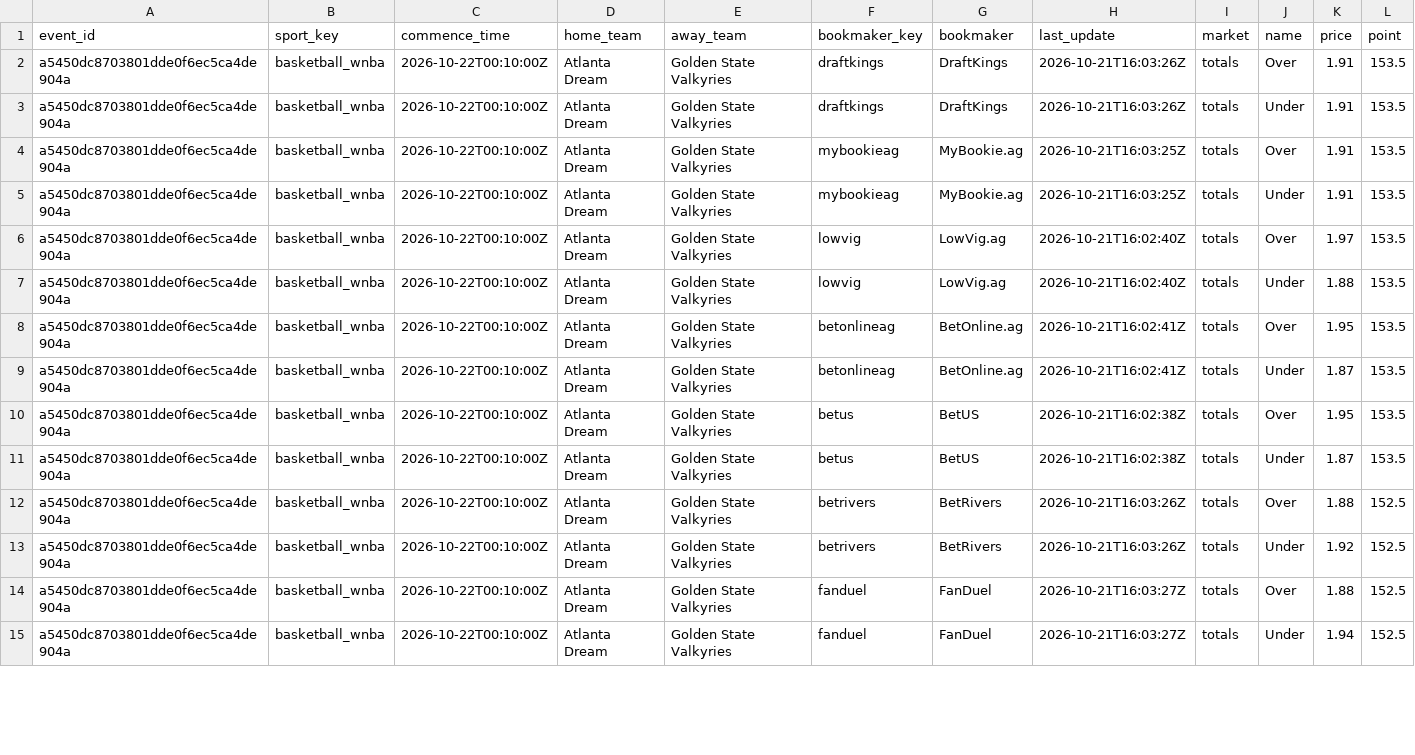
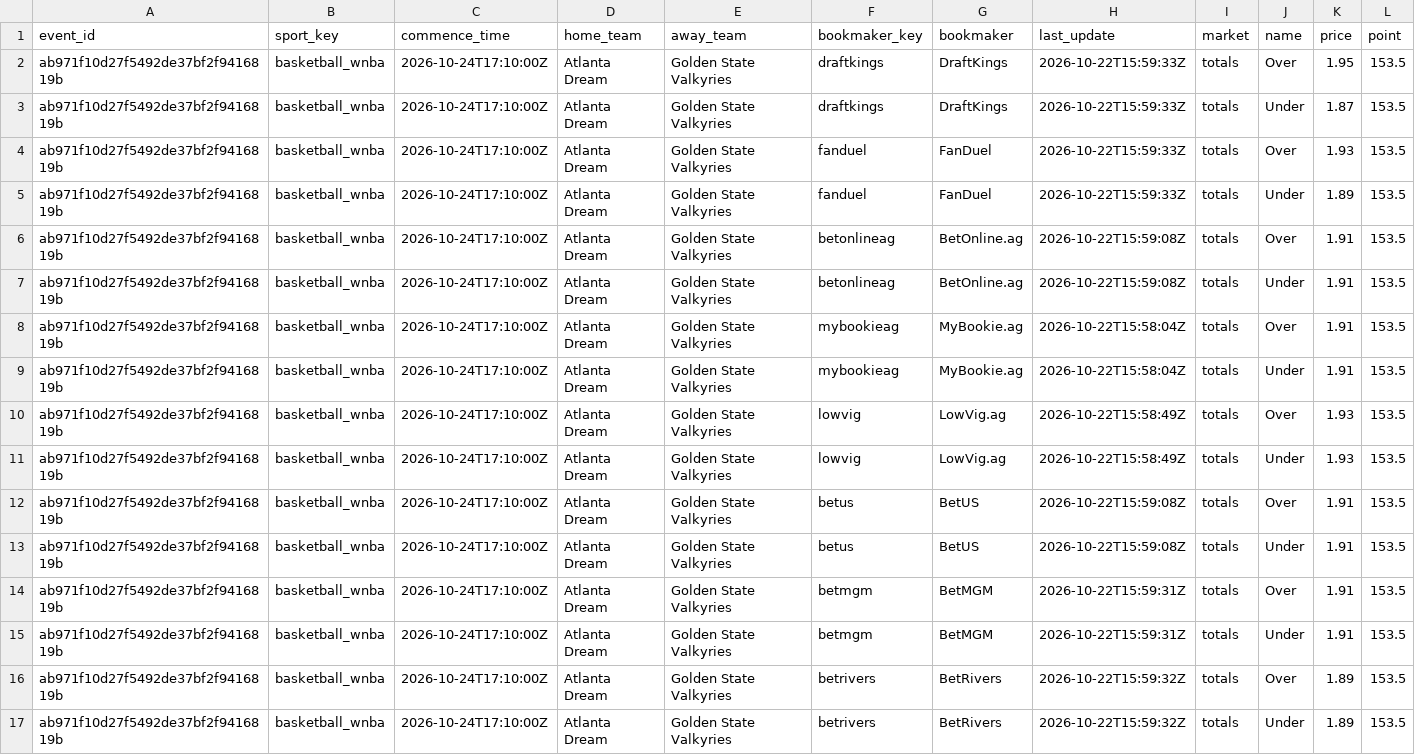
Before and after one commit to damoutinho11-art/wnba-edge-lab, a CSV file: wnba_outputs/odds_totals_latest_v21.csv, drawn as a sheet; only a part is shown; the diff covers the shown part only.

```diff
--- a/wnba_outputs/odds_totals_latest_v21.csv
+++ b/wnba_outputs/odds_totals_latest_v21.csv
@@ -1,15 +1,17 @@
 event_id,sport_key,commence_time,home_team,away_team,bookmaker_key,bookmaker,last_update,market,name,price,point
-a5450dc8703801dde0f6ec5ca4de904a,basketball_wnba,2026-10-22T00:10:00Z,Atlanta Dream,Golden State Valkyries,draftkings,DraftKings,2026-10-21T16:03:26Z,totals,Over,1.91,153.5
-a5450dc8703801dde0f6ec5ca4de904a,basketball_wnba,2026-10-22T00:10:00Z,Atlanta Dream,Golden State Valkyries,draftkings,DraftKings,2026-10-21T16:03:26Z,totals,Under,1.91,153.5
-a5450dc8703801dde0f6ec5ca4de904a,basketball_wnba,2026-10-22T00:10:00Z,Atlanta Dream,Golden State Valkyries,mybookieag,MyBookie.ag,2026-10-21T16:03:25Z,totals,Over,1.91,153.5
-a5450dc8703801dde0f6ec5ca4de904a,basketball_wnba,2026-10-22T00:10:00Z,Atlanta Dream,Golden State Valkyries,mybookieag,MyBookie.ag,2026-10-21T16:03:25Z,totals,Under,1.91,153.5
-a5450dc8703801dde0f6ec5ca4de904a,basketball_wnba,2026-10-22T00:10:00Z,Atlanta Dream,Golden State Valkyries,lowvig,LowVig.ag,2026-10-21T16:02:40Z,totals,Over,1.97,153.5
-a5450dc8703801dde0f6ec5ca4de904a,basketball_wnba,2026-10-22T00:10:00Z,Atlanta Dream,Golden State Valkyries,lowvig,LowVig.ag,2026-10-21T16:02:40Z,totals,Under,1.88,153.5
-a5450dc8703801dde0f6ec5ca4de904a,basketball_wnba,2026-10-22T00:10:00Z,Atlanta Dream,Golden State Valkyries,betonlineag,BetOnline.ag,2026-10-21T16:02:41Z,totals,Over,1.95,153.5
-a5450dc8703801dde0f6ec5ca4de904a,basketball_wnba,2026-10-22T00:10:00Z,Atlanta Dream,Golden State Valkyries,betonlineag,BetOnline.ag,2026-10-21T16:02:41Z,totals,Under,1.87,153.5
-a5450dc8703801dde0f6ec5ca4de904a,basketball_wnba,2026-10-22T00:10:00Z,Atlanta Dream,Golden State Valkyries,betus,BetUS,2026-10-21T16:02:38Z,totals,Over,1.95,153.5
-a5450dc8703801dde0f6ec5ca4de904a,basketball_wnba,2026-10-22T00:10:00Z,Atlanta Dream,Golden State Valkyries,betus,BetUS,2026-10-21T16:02:38Z,totals,Under,1.87,153.5
-a5450dc8703801dde0f6ec5ca4de904a,basketball_wnba,2026-10-22T00:10:00Z,Atlanta Dream,Golden State Valkyries,betrivers,BetRivers,2026-10-21T16:03:26Z,totals,Over,1.88,152.5
-a5450dc8703801dde0f6ec5ca4de904a,basketball_wnba,2026-10-22T00:10:00Z,Atlanta Dream,Golden State Valkyries,betrivers,BetRivers,2026-10-21T16:03:26Z,totals,Under,1.92,152.5
-a5450dc8703801dde0f6ec5ca4de904a,basketball_wnba,2026-10-22T00:10:00Z,Atlanta Dream,Golden State Valkyries,fanduel,FanDuel,2026-10-21T16:03:27Z,totals,Over,1.88,152.5
-a5450dc8703801dde0f6ec5ca4de904a,basketball_wnba,2026-10-22T00:10:00Z,Atlanta Dream,Golden State Valkyries,fanduel,FanDuel,2026-10-21T16:03:27Z,totals,Under,1.94,152.5
+ab971f10d27f5492de37bf2f9416819b,basketball_wnba,2026-10-24T17:10:00Z,Atlanta Dream,Golden State Valkyries,draftkings,DraftKings,2026-10-22T15:59:33Z,totals,Over,1.95,153.5
+ab971f10d27f5492de37bf2f9416819b,basketball_wnba,2026-10-24T17:10:00Z,Atlanta Dream,Golden State Valkyries,draftkings,DraftKings,2026-10-22T15:59:33Z,totals,Under,1.87,153.5
+ab971f10d27f5492de37bf2f9416819b,basketball_wnba,2026-10-24T17:10:00Z,Atlanta Dream,Golden State Valkyries,fanduel,FanDuel,2026-10-22T15:59:33Z,totals,Over,1.93,153.5
+ab971f10d27f5492de37bf2f9416819b,basketball_wnba,2026-10-24T17:10:00Z,Atlanta Dream,Golden State Valkyries,fanduel,FanDuel,2026-10-22T15:59:33Z,totals,Under,1.89,153.5
+ab971f10d27f5492de37bf2f9416819b,basketball_wnba,2026-10-24T17:10:00Z,Atlanta Dream,Golden State Valkyries,betonlineag,BetOnline.ag,2026-10-22T15:59:08Z,totals,Over,1.91,153.5
+ab971f10d27f5492de37bf2f9416819b,basketball_wnba,2026-10-24T17:10:00Z,Atlanta Dream,Golden State Valkyries,betonlineag,BetOnline.ag,2026-10-22T15:59:08Z,totals,Under,1.91,153.5
+ab971f10d27f5492de37bf2f9416819b,basketball_wnba,2026-10-24T17:10:00Z,Atlanta Dream,Golden State Valkyries,mybookieag,MyBookie.ag,2026-10-22T15:58:04Z,totals,Over,1.91,153.5
+ab971f10d27f5492de37bf2f9416819b,basketball_wnba,2026-10-24T17:10:00Z,Atlanta Dream,Golden State Valkyries,mybookieag,MyBookie.ag,2026-10-22T15:58:04Z,totals,Under,1.91,153.5
+ab971f10d27f5492de37bf2f9416819b,basketball_wnba,2026-10-24T17:10:00Z,Atlanta Dream,Golden State Valkyries,lowvig,LowVig.ag,2026-10-22T15:58:49Z,totals,Over,1.93,153.5
+ab971f10d27f5492de37bf2f9416819b,basketball_wnba,2026-10-24T17:10:00Z,Atlanta Dream,Golden State Valkyries,lowvig,LowVig.ag,2026-10-22T15:58:49Z,totals,Under,1.93,153.5
+ab971f10d27f5492de37bf2f9416819b,basketball_wnba,2026-10-24T17:10:00Z,Atlanta Dream,Golden State Valkyries,betus,BetUS,2026-10-22T15:59:08Z,totals,Over,1.91,153.5
+ab971f10d27f5492de37bf2f9416819b,basketball_wnba,2026-10-24T17:10:00Z,Atlanta Dream,Golden State Valkyries,betus,BetUS,2026-10-22T15:59:08Z,totals,Under,1.91,153.5
+ab971f10d27f5492de37bf2f9416819b,basketball_wnba,2026-10-24T17:10:00Z,Atlanta Dream,Golden State Valkyries,betmgm,BetMGM,2026-10-22T15:59:31Z,totals,Over,1.91,153.5
+ab971f10d27f5492de37bf2f9416819b,basketball_wnba,2026-10-24T17:10:00Z,Atlanta Dream,Golden State Valkyries,betmgm,BetMGM,2026-10-22T15:59:31Z,totals,Under,1.91,153.5
+ab971f10d27f5492de37bf2f9416819b,basketball_wnba,2026-10-24T17:10:00Z,Atlanta Dream,Golden State Valkyries,betrivers,BetRivers,2026-10-22T15:59:32Z,totals,Over,1.89,153.5
+ab971f10d27f5492de37bf2f9416819b,basketball_wnba,2026-10-24T17:10:00Z,Atlanta Dream,Golden State Valkyries,betrivers,BetRivers,2026-10-22T15:59:32Z,totals,Under,1.89,153.5
```
Also changed, not shown: 8 edited cells elsewhere in this file, wnba_outputs/feature_diagnostics_v21.csv, wnba_outputs/hermes_advisory_queue_v21.csv, 35 other files.
